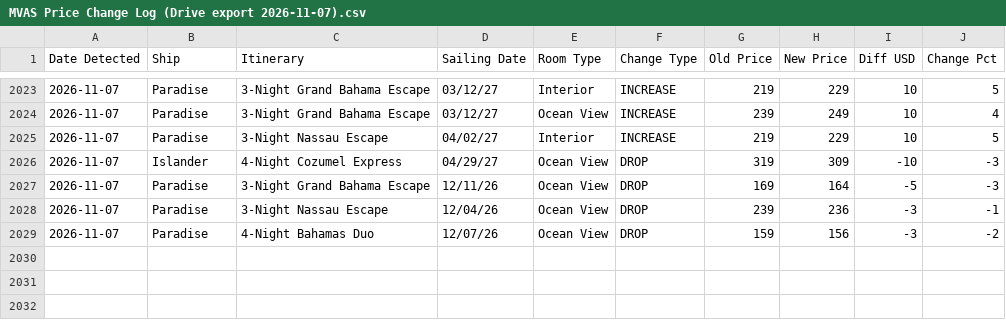
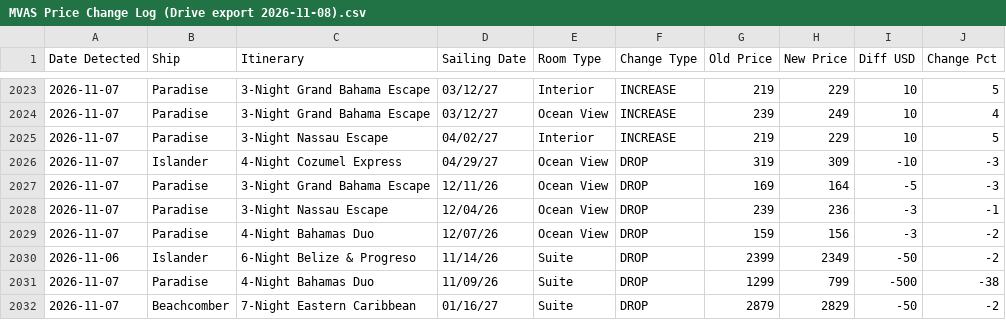
Before and after one commit to ccola4me2/mvascruisedeals, a CSV file: data/raw/MVAS Price Change Log (Drive export 2026-11-08).csv (was data/raw/MVAS Price Change Log (Drive export 2026-11-07).csv), drawn as a sheet; only a part is shown, gaps mark what is left out; the diff names each change by its address in the sheet, - before the commit and + after, or states it on an @@ line.

```diff
--- a/data/raw/MVAS Price Change Log (Drive export 2026-11-07).csv
+++ b/data/raw/MVAS Price Change Log (Drive export 2026-11-08).csv
+row 2030: 2026-11-06 | Islander | 6-Night Belize & Progreso | 11/14/26 | Suite | DROP | 2399 | 2349 | -50 | -2
+row 2031: 2026-11-07 | Paradise | 4-Night Bahamas Duo | 11/09/26 | Suite | DROP | 1299 | 799 | -500 | -38
+row 2032: 2026-11-07 | Beachcomber | 7-Night Eastern Caribbean | 01/16/27 | Suite | DROP | 2879 | 2829 | -50 | -2
```
Also changed, not shown: 4 other files.
